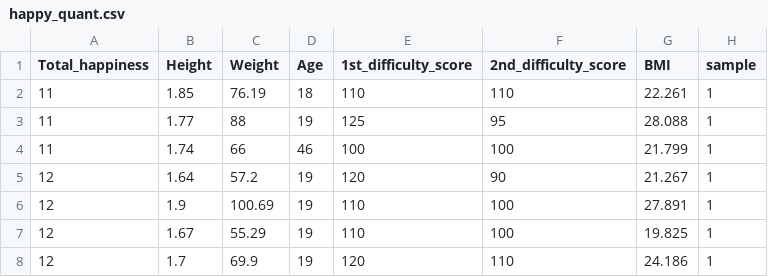
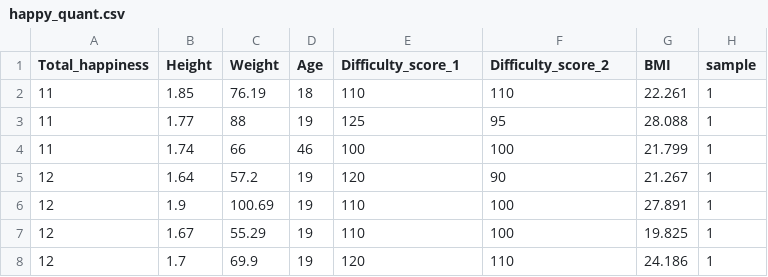
Before and after one commit to sozzifer/TECH7009, a CSV file: data/happy_quant.csv, drawn as a sheet; only a part is shown.

```diff
--- a/data/happy_quant.csv
+++ b/data/happy_quant.csv
@@ -1,2 +1,2 @@
-Total_happiness,Height,Weight,Age,1st_difficulty_score,2nd_difficulty_score,BMI,sample
+Total_happiness,Height,Weight,Age,Difficulty_score_1,Difficulty_score_2,BMI,sample
 11,1.85,76.19,18,110,110,22.261,1
```
Also changed, not shown: 14 other files.
